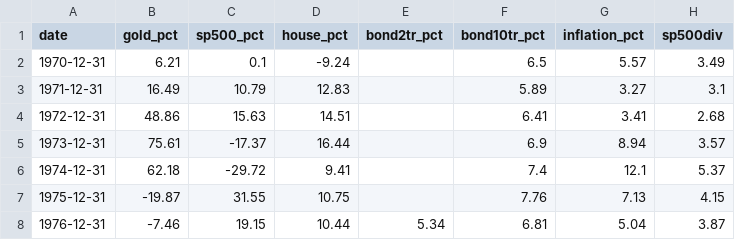
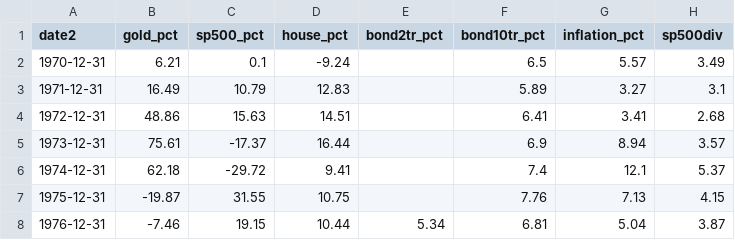
Before and after one commit to maciejdziedzic/website, a CSV file: frontend/public/dataProject1.csv, drawn as a sheet; only a part is shown.

```diff
--- a/frontend/public/dataProject1.csv
+++ b/frontend/public/dataProject1.csv
@@ -1,2 +1,2 @@
-date,gold_pct,sp500_pct,house_pct,bond2tr_pct,bond10tr_pct,inflation_pct,sp500div
+date2,gold_pct,sp500_pct,house_pct,bond2tr_pct,bond10tr_pct,inflation_pct,sp500div
 1970-12-31,6.21,0.1,-9.24,,6.5,5.57,3.49
```
Also changed, not shown: 1 other file.
